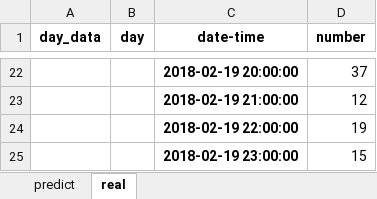
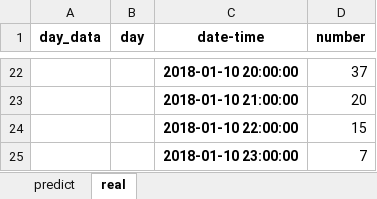
Before and after one commit to 67738242/rnn_forecast, an Excel workbook: RNN_python/output_data_test/anom_data12.xlsx, sheet real, drawn as a sheet; only a part is shown, gaps mark what is left out; values as stored, in another font and other column widths than the file's, no borders; removed rows and columns are numbered as before the commit, all else as after; the diff covers the shown part only; the diff names each change by its address in the sheet, - before the commit and + after, or states it on an @@ line.

```diff
--- a/RNN_python/output_data_test/anom_data12.xlsx (sheet real)
+++ b/RNN_python/output_data_test/anom_data12.xlsx (sheet real)
-C22 (date-time): 2018-02-19 20:00:00
+C22 (date-time): 2018-01-10 20:00:00
-row 23:  |  | 2018-02-19 21:00:00 | 12
-row 24:  |  | 2018-02-19 22:00:00 | 19
+row 23:  |  | 2018-01-10 21:00:00 | 20
-C24 (date-time): 2018-02-19 23:00:00
+C24 (date-time): 2018-01-10 22:00:00
+row 25:  |  | 2018-01-10 23:00:00 | 7
```
Also changed, not shown: 20 added rows and 20 removed rows elsewhere in this sheet, sheet predict, RNN_python/output_data_test/anom_data3.xlsx, RNN_python/output_data_test/anom_data9.xlsx, 35 other files.
